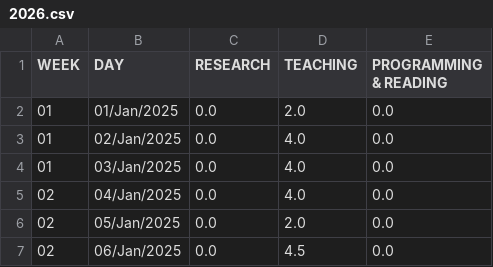
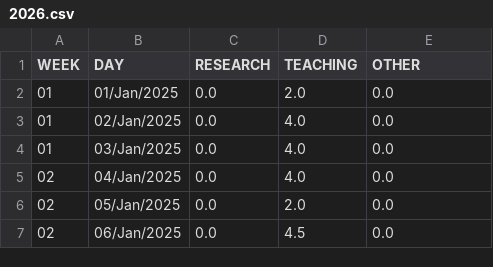
Before and after one commit to thraraujo/thraraujo.github.io, a CSV file: personal/2026.csv, drawn as a sheet; only a part is shown.

```diff
--- a/personal/2026.csv
+++ b/personal/2026.csv
@@ -1,2 +1,2 @@
-WEEK; DAY; RESEARCH; TEACHING; PROGRAMMING & READING
+WEEK; DAY; RESEARCH; TEACHING; OTHER
 01; 01/Jan/2025; 0.0; 2.0; 0.0
```
Also changed, not shown: 3 other files.
